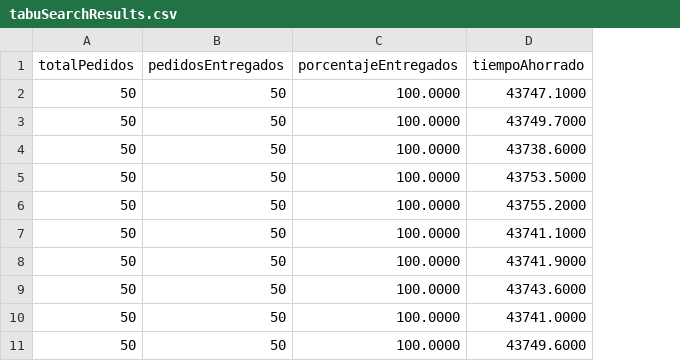
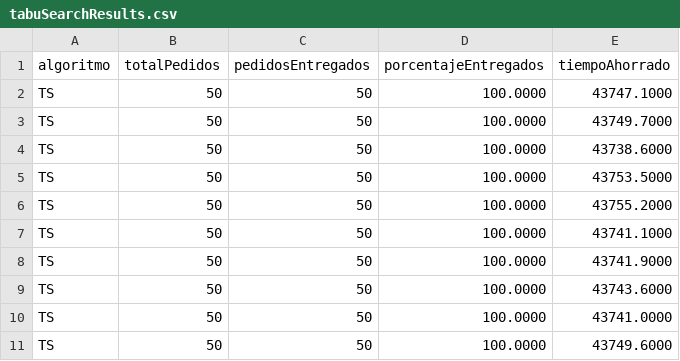
Before and after one commit to gvnnrbn/PDDS-VRP-planner-visualizer, a CSV file: algos/main/tabuSearchResults.csv, drawn as a sheet; only a part is shown; the diff names each change by its address in the sheet, - before the commit and + after, or states it on an @@ line.

```diff
--- a/algos/main/tabuSearchResults.csv
+++ b/algos/main/tabuSearchResults.csv
+column A (algoritmo), rows 2-11: all TS
```
Also changed, not shown: 1 other file.
